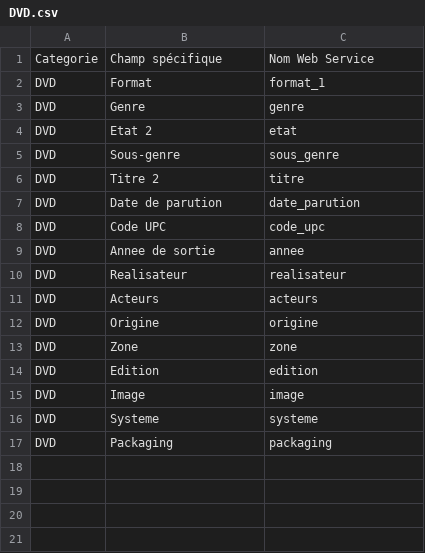
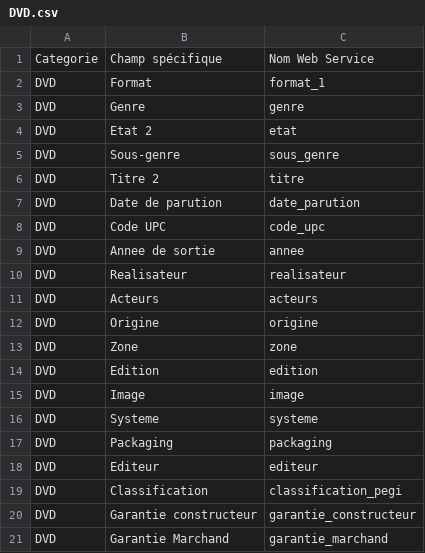
Before and after one commit to PrestaShopCorp/nqgatewayneteven, a CSV file: neteven_features/DVD.csv, drawn as a sheet.

```diff
--- a/neteven_features/DVD.csv
+++ b/neteven_features/DVD.csv
@@ -17 +17,5 @@
 "DVD";"Packaging";"packaging"
+"DVD";"Editeur";"editeur"
+"DVD";"Classification";"classification_pegi"
+"DVD";"Garantie constructeur";"garantie_constructeur"
+"DVD";"Garantie Marchand";"garantie_marchand"
```
Also changed, not shown: neteven_features/Chaussures.csv, neteven_features/Fournitures de Bureau.csv, 36 other files.
